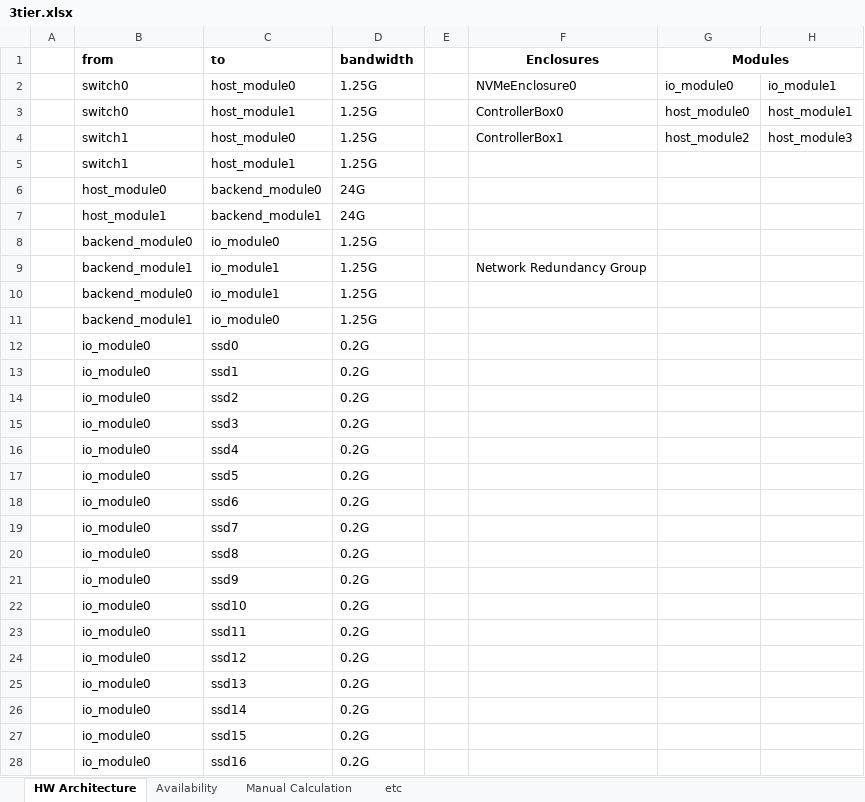
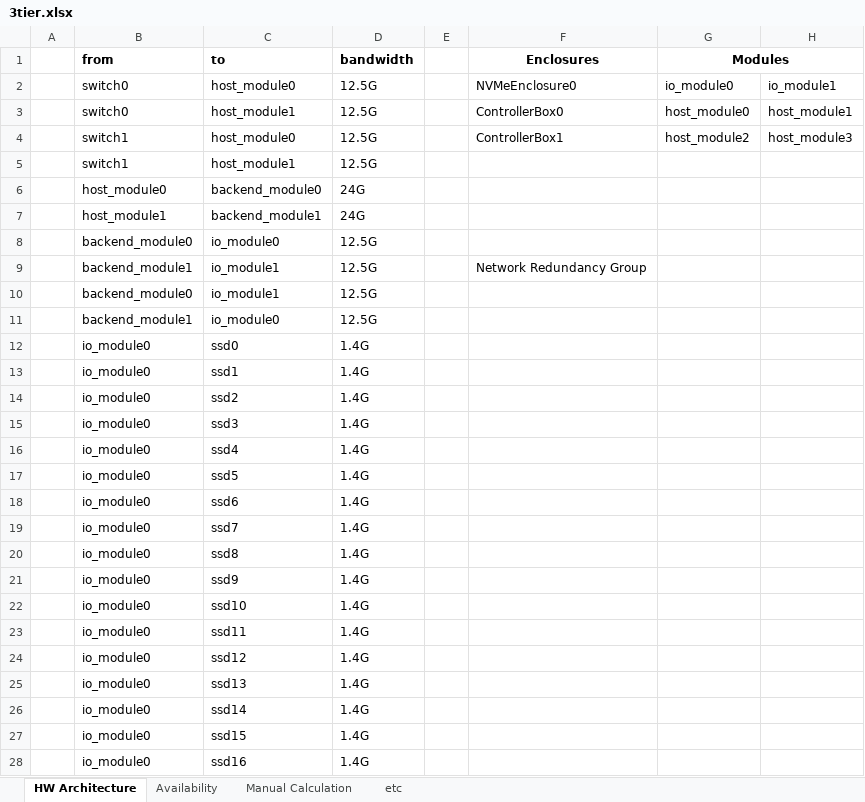
Before and after one commit to sejun000/availability, an Excel workbook: 3tier.xlsx, sheet HW Architecture, drawn as a sheet; only a part is shown; values as stored, in another font and other column widths than the file's, no borders; the diff covers the shown part only; the diff names each change by its address in the sheet, - before the commit and + after, or states it on an @@ line.

```diff
--- a/3tier.xlsx (sheet HW Architecture)
+++ b/3tier.xlsx (sheet HW Architecture)
-D2:D5 (bandwidth): 1.25G
+D2:D5 (bandwidth): 12.5G
-D8:D11 (bandwidth): 1.25G
+D8:D11 (bandwidth): 12.5G
-D12:D28 (bandwidth): 0.2G
+D12:D28 (bandwidth): 1.4G
```
Also changed, not shown: 55 edited cells elsewhere in this sheet, sheet Manual Calculation, sheet Availability, 2tier.xlsx, 12 other files.
